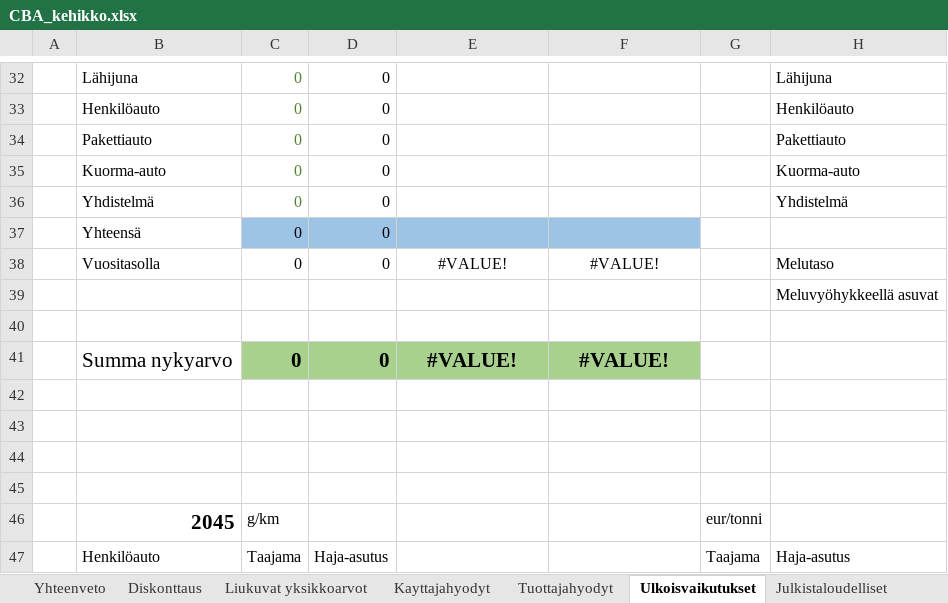
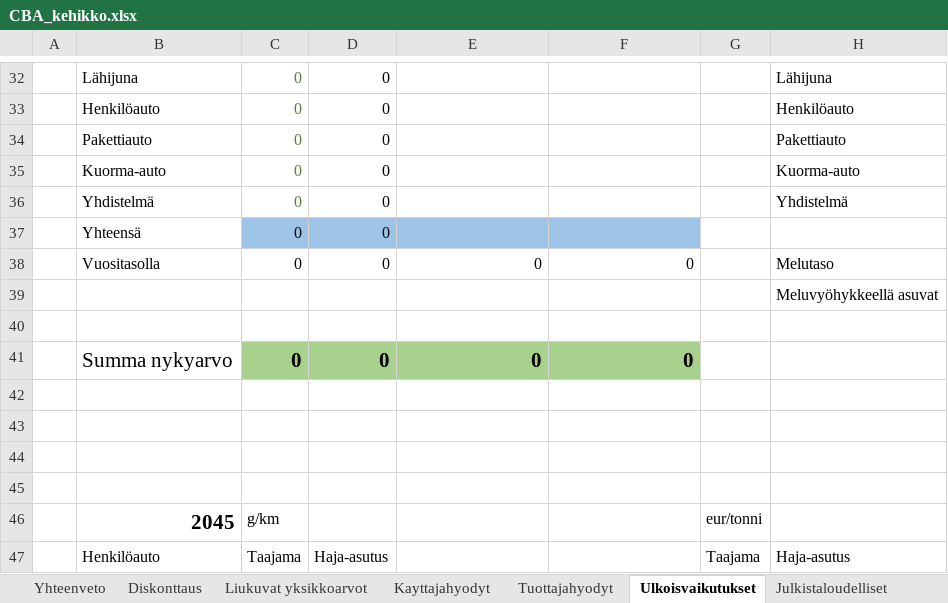
Before and after one commit to HSLdevcom/helmet-model-system, an Excel workbook: Scripts/CBA_kehikko.xlsx, sheet Ulkoisvaikutukset, drawn as a sheet; only a part is shown, gaps mark what is left out; values as stored, in another font and other column widths than the file's, no borders; the diff covers the shown part only; the diff names each change by its address in the sheet, - before the commit and + after, or states it on an @@ line.

```diff
--- a/Scripts/CBA_kehikko.xlsx (sheet Ulkoisvaikutukset)
+++ b/Scripts/CBA_kehikko.xlsx (sheet Ulkoisvaikutukset)
-E38: #VALUE!
+E38: 0
-E38:F38 alignment: center
+E38:F38 alignment: right
-F38: #VALUE!
+F38: 0
-E41: #VALUE!
+E41: 0
-E41:F41 alignment: center
+E41:F41 alignment: right
-F41: #VALUE!
+F41: 0
```
Also changed, not shown: 3 added rows, 4 removed rows, 15 edited cells and cell formats elsewhere in this sheet, sheet Yhteenveto, 1 other file.
